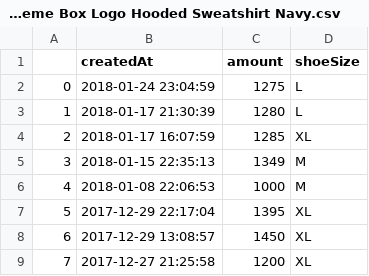
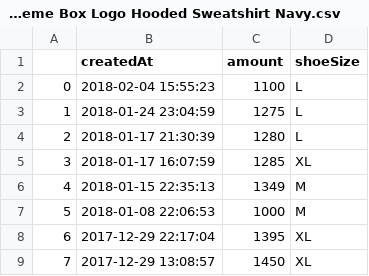
Before and after one commit to ronlylesjr/SneakerTracker, a CSV file: streetwear_sales/Supreme Box Logo Hooded Sweatshirt Navy.csv, drawn as a sheet; only a part is shown; the shorter side is filled out with more unchanged rows; addresses are those after the commit; the diff names each change by its address in the sheet, - before the commit and + after, or states it on an @@ line.

```diff
--- a/streetwear_sales/Supreme Box Logo Hooded Sweatshirt Navy.csv
+++ b/streetwear_sales/Supreme Box Logo Hooded Sweatshirt Navy.csv
+row 2: 0 | 2018-02-04 15:55:23 | 1100 | L
@@ column A renumbered from row 3 down @@
```
Also changed, not shown: sneaker_sales/Asics Gel-Lyte III Ronnie Fieg Volcano 2.0.csv, sneaker_sales/Nike Flyknit Racer No Parking.csv, 17 other files.
